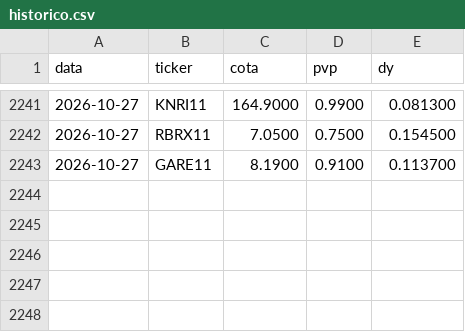
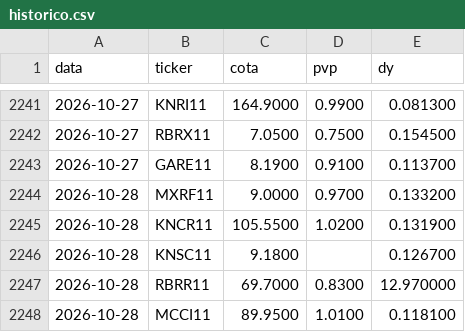
Before and after one commit to henriquebdasilva/analise-fiis, a CSV file: historico.csv, drawn as a sheet; only a part is shown, gaps mark what is left out; the diff names each change by its address in the sheet, - before the commit and + after, or states it on an @@ line.

```diff
--- a/historico.csv
+++ b/historico.csv
+row 2244: 2026-10-28 | MXRF11 | 9.0000 | 0.9700 | 0.133200
+row 2245: 2026-10-28 | KNCR11 | 105.5500 | 1.0200 | 0.131900
+row 2246: 2026-10-28 | KNSC11 | 9.1800 |  | 0.126700
+row 2247: 2026-10-28 | RBRR11 | 69.7000 | 0.8300 | 12.970000
+row 2248: 2026-10-28 | MCCI11 | 89.9500 | 1.0100 | 0.118100
```
